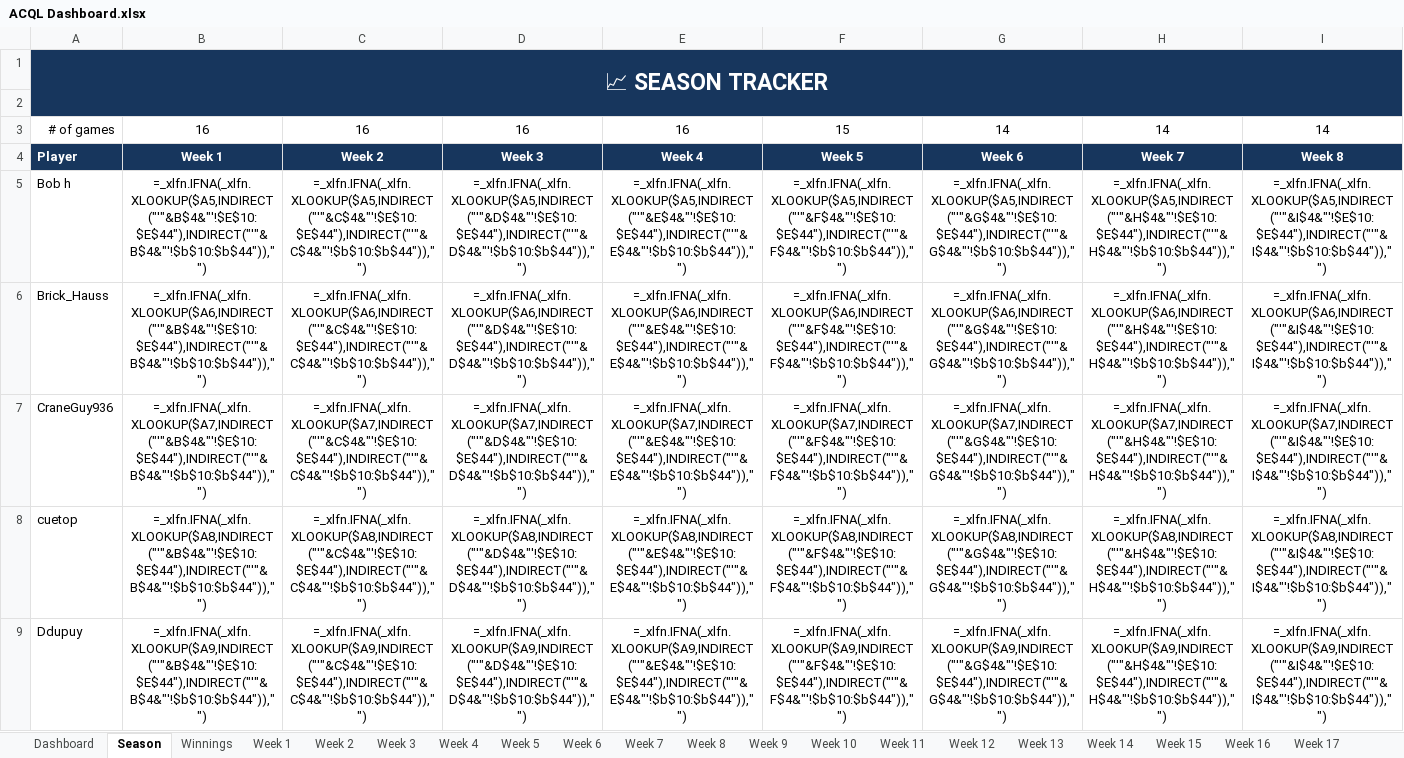
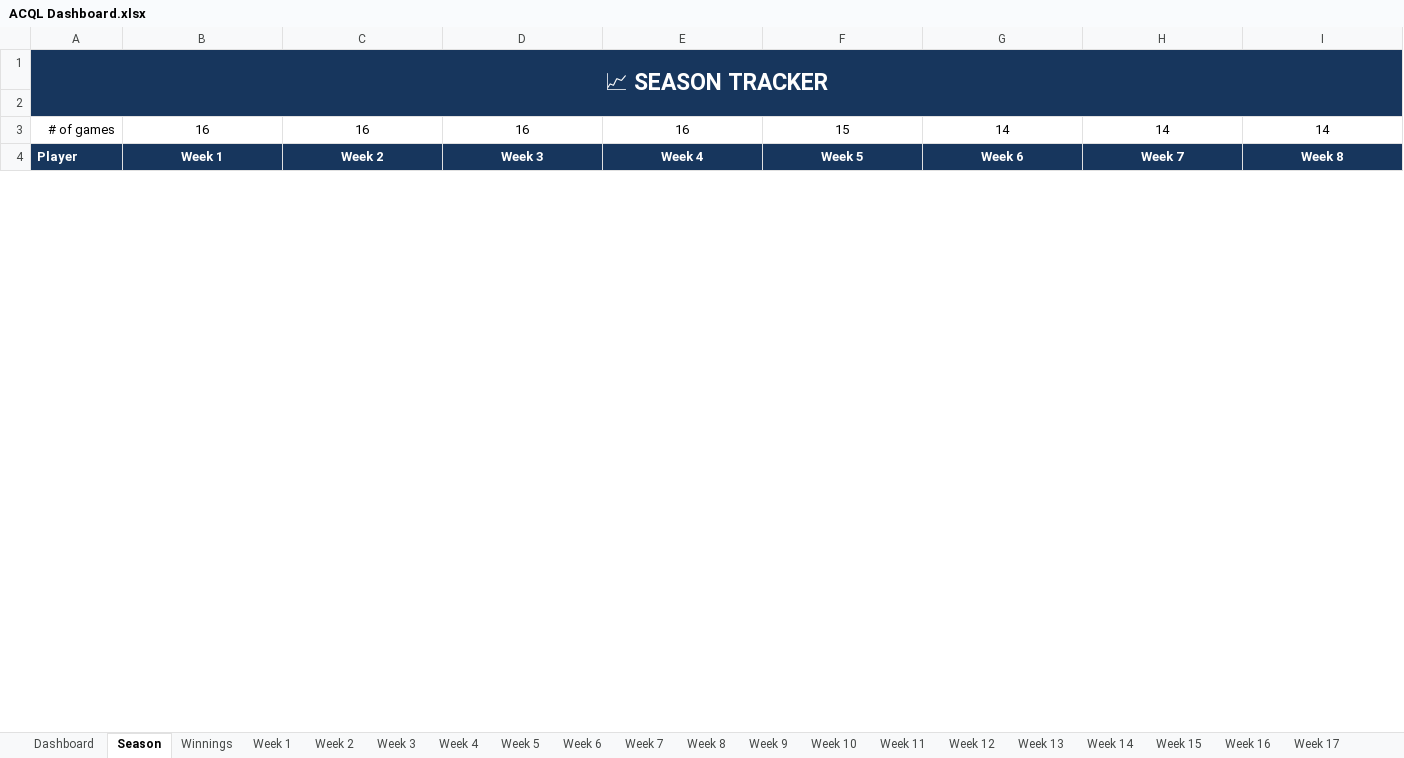
Before and after one commit to SamPhelps22/ACQL-Dashboard-x, an Excel workbook: ACQL Dashboard.xlsx, sheet Season, drawn as a sheet; only a part is shown; values as stored, in another font and other column widths than the file's, no borders; formulas without a stored value are shown as written; conditional formats and table styles not drawn; removed rows and columns are numbered as before the commit, all else as after; rows hold the shown columns only; the diff covers the shown part only; the diff names each change by its address in the sheet, - before the commit and + after, or states it on an @@ line.

```diff
--- a/ACQL Dashboard.xlsx (sheet Season)
+++ b/ACQL Dashboard.xlsx (sheet Season)
-row 5: Bob h | =_xlfn.IFNA(_xlfn.XLOOKUP($A5,INDIRECT("'"&B$4&"'!$E$10:$E$44"),INDIRECT("'"&B$4&"'!$b$10:$b$44"))," ") | =_xlfn.IFNA(_xlfn.XLOOKUP($A5,INDIRECT("'"&C$4&"'!$E$10:$E$44"),INDIRECT("'"&C$4&"'!$b$10:$b$44"))," ") | =_xlfn.IFNA(_xlfn.XLOOKUP($A5,INDIRECT("'"&D$4&"'!$E$10:$E$44"),INDIRECT("'"&D$4&"'!$b$10:$b$44"))," ") | =_xlfn.IFNA(_xlfn.XLOOKUP($A5,INDIRECT("'"&E$4&"'!$E$10:$E$44"),INDIRECT("'"&E$4&"'!$b$10:$b$44"))," ") | =_xlfn.IFNA(_xlfn.XLOOKUP($A5,INDIRECT("'"&F$4&"'!$E$10:$E$44"),INDIRECT("'"&F$4&"'!$b$10:$b$44"))," ") | =_xlfn.IFNA(_xlfn.XLOOKUP($A5,INDIRECT("'"&G$4&"'!$E$10:$E$44"),INDIRECT("'"&G$4&"'!$b$10:$b$44"))," ") | =_xlfn.IFNA(_xlfn.XLOOKUP($A5,INDIRECT("'"&H$4&"'!$E$10:$E$44"),INDIRECT("'"&H$4&"'!$b$10:$b$44"))," ") | =_xlfn.IFNA(_xlfn.XLOOKUP($A5,INDIRECT("'"&I$4&"'!$E$10:$E$44"),INDIRECT("'"&I$4&"'!$b$10:$b$44"))," ")
-row 6: Brick_Hauss | =_xlfn.IFNA(_xlfn.XLOOKUP($A6,INDIRECT("'"&B$4&"'!$E$10:$E$44"),INDIRECT("'"&B$4&"'!$b$10:$b$44"))," ") | =_xlfn.IFNA(_xlfn.XLOOKUP($A6,INDIRECT("'"&C$4&"'!$E$10:$E$44"),INDIRECT("'"&C$4&"'!$b$10:$b$44"))," ") | =_xlfn.IFNA(_xlfn.XLOOKUP($A6,INDIRECT("'"&D$4&"'!$E$10:$E$44"),INDIRECT("'"&D$4&"'!$b$10:$b$44"))," ") | =_xlfn.IFNA(_xlfn.XLOOKUP($A6,INDIRECT("'"&E$4&"'!$E$10:$E$44"),INDIRECT("'"&E$4&"'!$b$10:$b$44"))," ") | =_xlfn.IFNA(_xlfn.XLOOKUP($A6,INDIRECT("'"&F$4&"'!$E$10:$E$44"),INDIRECT("'"&F$4&"'!$b$10:$b$44"))," ") | =_xlfn.IFNA(_xlfn.XLOOKUP($A6,INDIRECT("'"&G$4&"'!$E$10:$E$44"),INDIRECT("'"&G$4&"'!$b$10:$b$44"))," ") | =_xlfn.IFNA(_xlfn.XLOOKUP($A6,INDIRECT("'"&H$4&"'!$E$10:$E$44"),INDIRECT("'"&H$4&"'!$b$10:$b$44"))," ") | =_xlfn.IFNA(_xlfn.XLOOKUP($A6,INDIRECT("'"&I$4&"'!$E$10:$E$44"),INDIRECT("'"&I$4&"'!$b$10:$b$44"))," ")
-row 7: CraneGuy936 | =_xlfn.IFNA(_xlfn.XLOOKUP($A7,INDIRECT("'"&B$4&"'!$E$10:$E$44"),INDIRECT("'"&B$4&"'!$b$10:$b$44"))," ") | =_xlfn.IFNA(_xlfn.XLOOKUP($A7,INDIRECT("'"&C$4&"'!$E$10:$E$44"),INDIRECT("'"&C$4&"'!$b$10:$b$44"))," ") | =_xlfn.IFNA(_xlfn.XLOOKUP($A7,INDIRECT("'"&D$4&"'!$E$10:$E$44"),INDIRECT("'"&D$4&"'!$b$10:$b$44"))," ") | =_xlfn.IFNA(_xlfn.XLOOKUP($A7,INDIRECT("'"&E$4&"'!$E$10:$E$44"),INDIRECT("'"&E$4&"'!$b$10:$b$44"))," ") | =_xlfn.IFNA(_xlfn.XLOOKUP($A7,INDIRECT("'"&F$4&"'!$E$10:$E$44"),INDIRECT("'"&F$4&"'!$b$10:$b$44"))," ") | =_xlfn.IFNA(_xlfn.XLOOKUP($A7,INDIRECT("'"&G$4&"'!$E$10:$E$44"),INDIRECT("'"&G$4&"'!$b$10:$b$44"))," ") | =_xlfn.IFNA(_xlfn.XLOOKUP($A7,INDIRECT("'"&H$4&"'!$E$10:$E$44"),INDIRECT("'"&H$4&"'!$b$10:$b$44"))," ") | =_xlfn.IFNA(_xlfn.XLOOKUP($A7,INDIRECT("'"&I$4&"'!$E$10:$E$44"),INDIRECT("'"&I$4&"'!$b$10:$b$44"))," ")
-row 8: cuetop | =_xlfn.IFNA(_xlfn.XLOOKUP($A8,INDIRECT("'"&B$4&"'!$E$10:$E$44"),INDIRECT("'"&B$4&"'!$b$10:$b$44"))," ") | =_xlfn.IFNA(_xlfn.XLOOKUP($A8,INDIRECT("'"&C$4&"'!$E$10:$E$44"),INDIRECT("'"&C$4&"'!$b$10:$b$44"))," ") | =_xlfn.IFNA(_xlfn.XLOOKUP($A8,INDIRECT("'"&D$4&"'!$E$10:$E$44"),INDIRECT("'"&D$4&"'!$b$10:$b$44"))," ") | =_xlfn.IFNA(_xlfn.XLOOKUP($A8,INDIRECT("'"&E$4&"'!$E$10:$E$44"),INDIRECT("'"&E$4&"'!$b$10:$b$44"))," ") | =_xlfn.IFNA(_xlfn.XLOOKUP($A8,INDIRECT("'"&F$4&"'!$E$10:$E$44"),INDIRECT("'"&F$4&"'!$b$10:$b$44"))," ") | =_xlfn.IFNA(_xlfn.XLOOKUP($A8,INDIRECT("'"&G$4&"'!$E$10:$E$44"),INDIRECT("'"&G$4&"'!$b$10:$b$44"))," ") | =_xlfn.IFNA(_xlfn.XLOOKUP($A8,INDIRECT("'"&H$4&"'!$E$10:$E$44"),INDIRECT("'"&H$4&"'!$b$10:$b$44"))," ") | =_xlfn.IFNA(_xlfn.XLOOKUP($A8,INDIRECT("'"&I$4&"'!$E$10:$E$44"),INDIRECT("'"&I$4&"'!$b$10:$b$44"))," ")
-row 9: Ddupuy | =_xlfn.IFNA(_xlfn.XLOOKUP($A9,INDIRECT("'"&B$4&"'!$E$10:$E$44"),INDIRECT("'"&B$4&"'!$b$10:$b$44"))," ") | =_xlfn.IFNA(_xlfn.XLOOKUP($A9,INDIRECT("'"&C$4&"'!$E$10:$E$44"),INDIRECT("'"&C$4&"'!$b$10:$b$44"))," ") | =_xlfn.IFNA(_xlfn.XLOOKUP($A9,INDIRECT("'"&D$4&"'!$E$10:$E$44"),INDIRECT("'"&D$4&"'!$b$10:$b$44"))," ") | =_xlfn.IFNA(_xlfn.XLOOKUP($A9,INDIRECT("'"&E$4&"'!$E$10:$E$44"),INDIRECT("'"&E$4&"'!$b$10:$b$44"))," ") | =_xlfn.IFNA(_xlfn.XLOOKUP($A9,INDIRECT("'"&F$4&"'!$E$10:$E$44"),INDIRECT("'"&F$4&"'!$b$10:$b$44"))," ") | =_xlfn.IFNA(_xlfn.XLOOKUP($A9,INDIRECT("'"&G$4&"'!$E$10:$E$44"),INDIRECT("'"&G$4&"'!$b$10:$b$44"))," ") | =_xlfn.IFNA(_xlfn.XLOOKUP($A9,INDIRECT("'"&H$4&"'!$E$10:$E$44"),INDIRECT("'"&H$4&"'!$b$10:$b$44"))," ") | =_xlfn.IFNA(_xlfn.XLOOKUP($A9,INDIRECT("'"&I$4&"'!$E$10:$E$44"),INDIRECT("'"&I$4&"'!$b$10:$b$44"))," ")
```
Also changed, not shown: 35 added rows and 30 removed rows elsewhere in this sheet, sheet Winnings, sheet Week 14, sheet Week 15, sheet Week 16, sheet Week 13, sheet Week 5, 12 more sheets, 24 other files.
